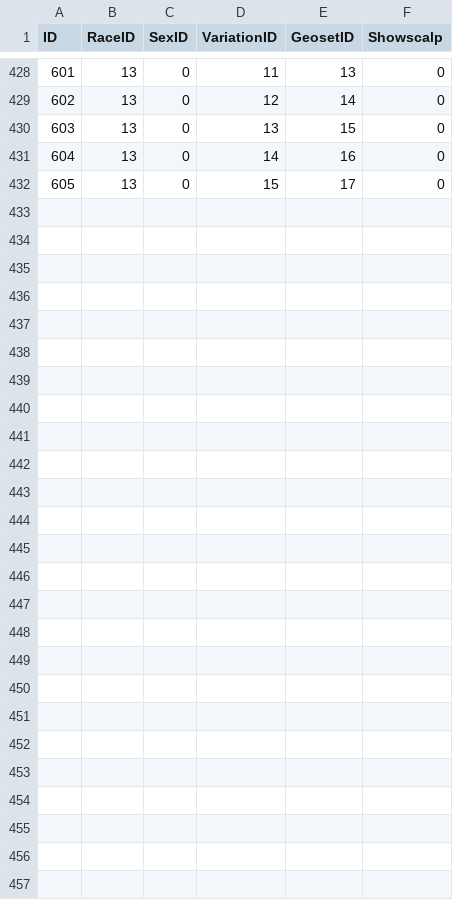
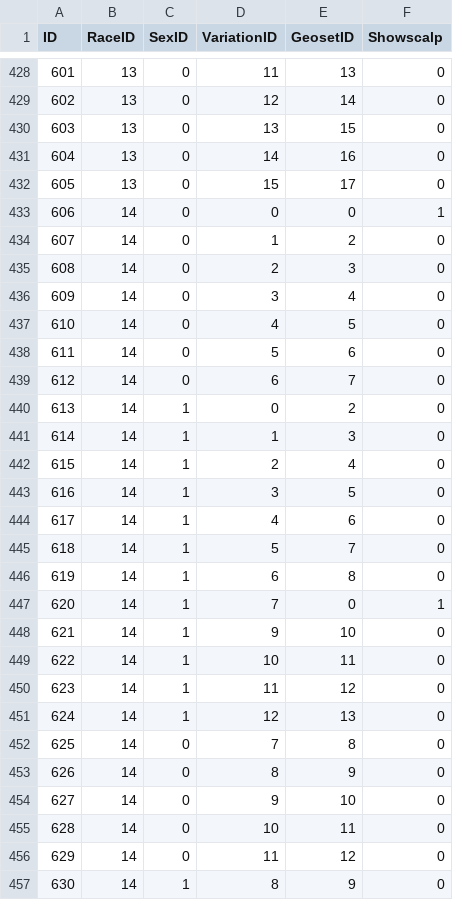
Before and after one commit to Medviten/WHE-256-bit, a CSV file: data/CSV from DBC/CharHairGeosets.csv, drawn as a sheet; only a part is shown, gaps mark what is left out; the diff covers the shown part only.

Commit message:
Moved Gilnean to race 23. No luck on voices yet.

```diff
--- a/data/CSV from DBC/CharHairGeosets.csv
+++ b/data/CSV from DBC/CharHairGeosets.csv
@@ -432,0 +433,25 @@
+606,14,0,0,0,1
+607,14,0,1,2,0
+608,14,0,2,3,0
+609,14,0,3,4,0
+610,14,0,4,5,0
+611,14,0,5,6,0
+612,14,0,6,7,0
+613,14,1,0,2,0
+614,14,1,1,3,0
+615,14,1,2,4,0
+616,14,1,3,5,0
+617,14,1,4,6,0
+618,14,1,5,7,0
+619,14,1,6,8,0
+620,14,1,7,0,1
+621,14,1,9,10,0
+622,14,1,10,11,0
+623,14,1,11,12,0
+624,14,1,12,13,0
+625,14,0,7,8,0
+626,14,0,8,9,0
+627,14,0,9,10,0
+628,14,0,10,11,0
+629,14,0,11,12,0
+630,14,1,8,9,0
```
Also changed, not shown: 4 edited cells elsewhere in this file, data/CSV from DBC/ChrRaces.csv, 8 other files.
